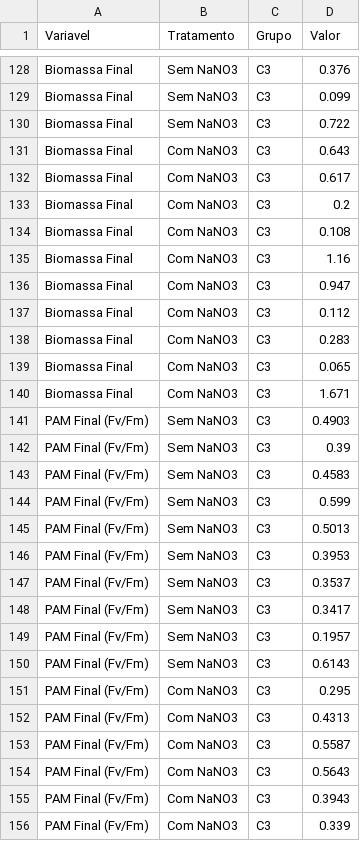
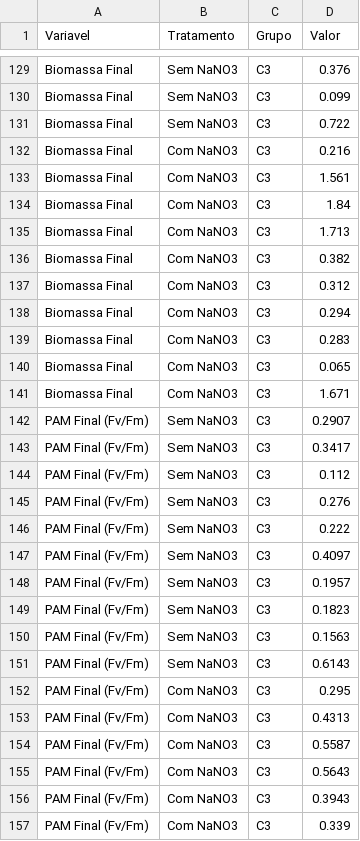
Before and after one commit to caetanoronan/Biorremedia-o-da-Ulva-Ohnai-em-metais-tra-os-chumbo, a CSV file: CSV/Dados_BoxPlot.csv, drawn as a sheet; only a part is shown, gaps mark what is left out; the diff covers the shown part only.

Commit message:
Atualiza central HTML, tema escuro e ajustes de relatórios/dados

```diff
--- a/CSV/Dados_BoxPlot.csv
+++ b/CSV/Dados_BoxPlot.csv
@@ -130,9 +131,9 @@ Biomassa Final,Sem NaNO3,C3,0.099
 Biomassa Final,Sem NaNO3,C3,0.722
-Biomassa Final,Com NaNO3,C3,0.643
-Biomassa Final,Com NaNO3,C3,0.617
-Biomassa Final,Com NaNO3,C3,0.2
-Biomassa Final,Com NaNO3,C3,0.108
-Biomassa Final,Com NaNO3,C3,1.16
-Biomassa Final,Com NaNO3,C3,0.947
-Biomassa Final,Com NaNO3,C3,0.112
+Biomassa Final,Com NaNO3,C3,0.216
+Biomassa Final,Com NaNO3,C3,1.561
+Biomassa Final,Com NaNO3,C3,1.84
+Biomassa Final,Com NaNO3,C3,1.713
+Biomassa Final,Com NaNO3,C3,0.382
+Biomassa Final,Com NaNO3,C3,0.312
+Biomassa Final,Com NaNO3,C3,0.294
 Biomassa Final,Com NaNO3,C3,0.283
@@ -140,11 +141,11 @@ Biomassa Final,Com NaNO3,C3,0.065
 Biomassa Final,Com NaNO3,C3,1.671
-PAM Final (Fv/Fm),Sem NaNO3,C3,0.4903
-PAM Final (Fv/Fm),Sem NaNO3,C3,0.39
-PAM Final (Fv/Fm),Sem NaNO3,C3,0.4583
-PAM Final (Fv/Fm),Sem NaNO3,C3,0.599
-PAM Final (Fv/Fm),Sem NaNO3,C3,0.5013
-PAM Final (Fv/Fm),Sem NaNO3,C3,0.3953
-PAM Final (Fv/Fm),Sem NaNO3,C3,0.3537
+PAM Final (Fv/Fm),Sem NaNO3,C3,0.2907
 PAM Final (Fv/Fm),Sem NaNO3,C3,0.3417
+PAM Final (Fv/Fm),Sem NaNO3,C3,0.112
+PAM Final (Fv/Fm),Sem NaNO3,C3,0.276
+PAM Final (Fv/Fm),Sem NaNO3,C3,0.222
+PAM Final (Fv/Fm),Sem NaNO3,C3,0.4097
 PAM Final (Fv/Fm),Sem NaNO3,C3,0.1957
+PAM Final (Fv/Fm),Sem NaNO3,C3,0.1823
+PAM Final (Fv/Fm),Sem NaNO3,C3,0.1563
 PAM Final (Fv/Fm),Sem NaNO3,C3,0.6143
```
Also changed, not shown: 11 added rows, 10 removed rows and 7 edited cells elsewhere in this file, CSV/Comparacao_COM_vs_SEM_NaNO3.csv, CSV/Estatisticas_Descritivas.csv, 7 other files.
